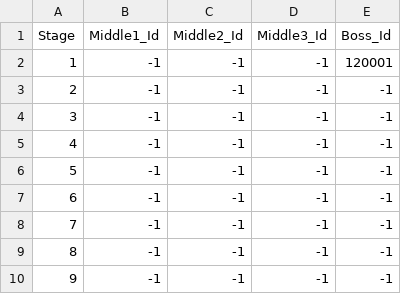
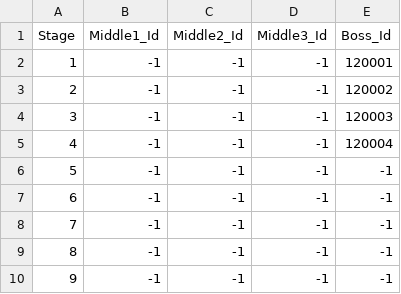
Before and after one commit to qkrkwl6666/TangTangHuru, a CSV file: Assets/08.DataTable/StageBoss.csv, drawn as a sheet; only a part is shown.

```diff
--- a/Assets/08.DataTable/StageBoss.csv
+++ b/Assets/08.DataTable/StageBoss.csv
@@ -2,5 +2,5 @@
 1,-1,-1,-1,120001
-2,-1,-1,-1,-1
-3,-1,-1,-1,-1
-4,-1,-1,-1,-1
+2,-1,-1,-1,120002
+3,-1,-1,-1,120003
+4,-1,-1,-1,120004
 5,-1,-1,-1,-1
```
Also changed, not shown: Assets/08.DataTable/Boss.csv, Assets/08.DataTable/Monster.csv, 28 other files.
